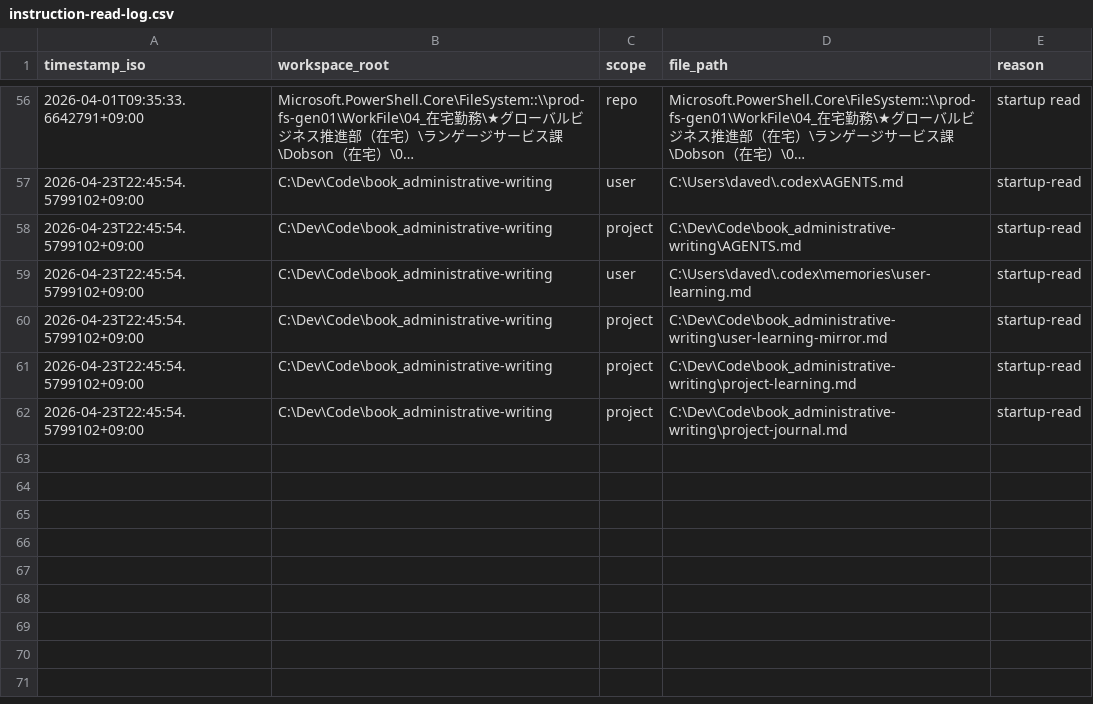
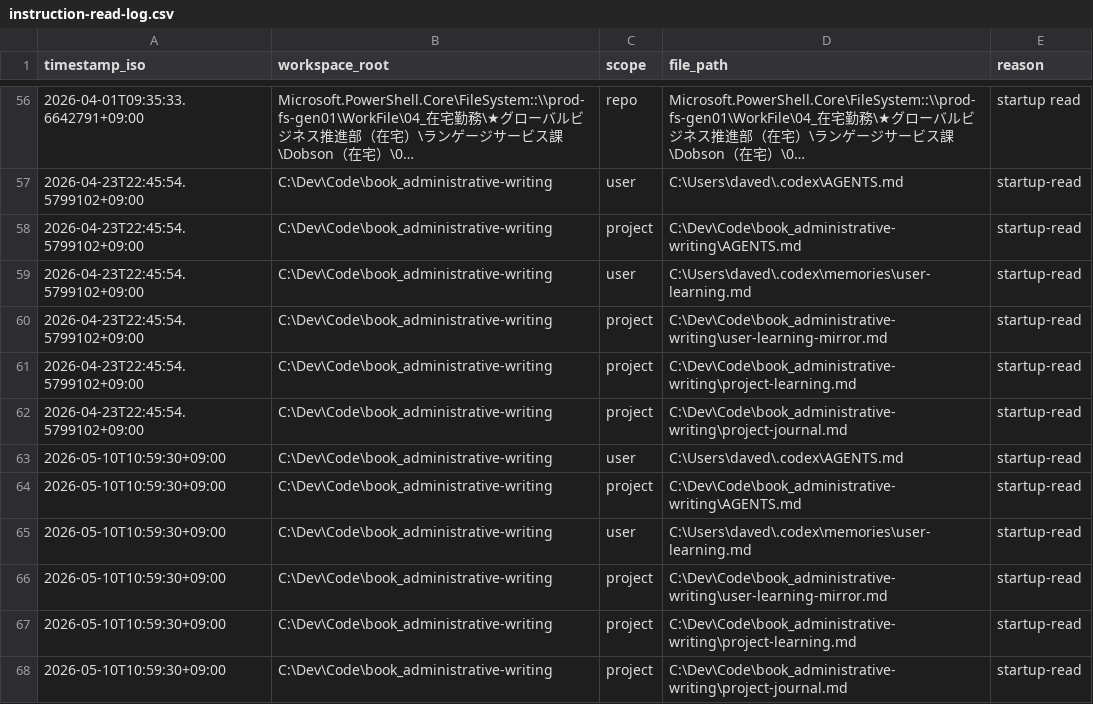
Before and after one commit to DaveD-71/book_administrative-writing, a CSV file: instruction-read-log.csv, drawn as a sheet; only a part is shown, gaps mark what is left out; long unchanged cells end in …; the diff names each change by its address in the sheet, - before the commit and + after, or states it on an @@ line.

```diff
--- a/instruction-read-log.csv
+++ b/instruction-read-log.csv
+row 63: 2026-05-10T10:59:30+09:00 | C:\Dev\Code\book_administrative-writing | user | C:\Users\daved\.codex\AGENTS.md | startup-read
+row 64: 2026-05-10T10:59:30+09:00 | C:\Dev\Code\book_administrative-writing | project | C:\Dev\Code\book_administrative-writing\AGENTS.md | startup-read
+row 65: 2026-05-10T10:59:30+09:00 | C:\Dev\Code\book_administrative-writing | user | C:\Users\daved\.codex\memories\user-learning.md | startup-read
+row 66: 2026-05-10T10:59:30+09:00 | C:\Dev\Code\book_administrative-writing | project | C:\Dev\Code\book_administrative-writing\user-learning-mirror.md | startup-read
+row 67: 2026-05-10T10:59:30+09:00 | C:\Dev\Code\book_administrative-writing | project | C:\Dev\Code\book_administrative-writing\project-learning.md | startup-read
+row 68: 2026-05-10T10:59:30+09:00 | C:\Dev\Code\book_administrative-writing | project | C:\Dev\Code\book_administrative-writing\project-journal.md | startup-read
```
Also changed, not shown: 7 other files.
